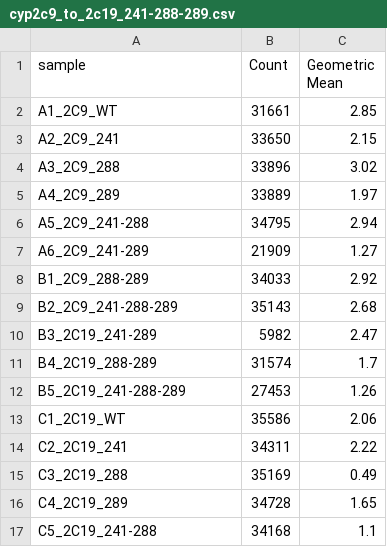
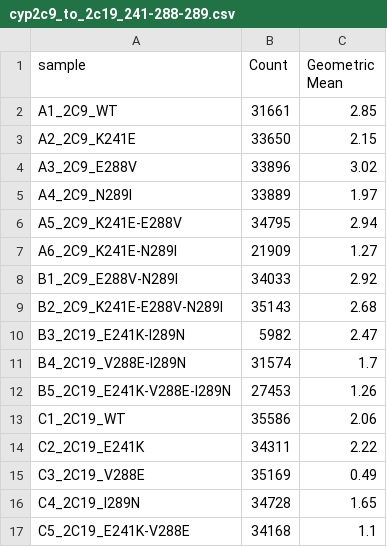
Before and after one commit to FowlerLab/cyp2c19_2c9, a CSV file: data/cyp2c9_to_2c19_241-288-289.csv, drawn as a sheet.

```diff
--- a/data/cyp2c9_to_2c19_241-288-289.csv
+++ b/data/cyp2c9_to_2c19_241-288-289.csv
@@ -2,16 +2,16 @@ sample,Count,Geometric Mean
 A1_2C9_WT,31661,2.85
-A2_2C9_241,33650,2.15
-A3_2C9_288,33896,3.02
-A4_2C9_289,33889,1.97
-A5_2C9_241-288,34795,2.94
-A6_2C9_241-289,21909,1.27
-B1_2C9_288-289,34033,2.92
-B2_2C9_241-288-289,35143,2.68
-B3_2C19_241-289,5982,2.47
-B4_2C19_288-289,31574,1.7
-B5_2C19_241-288-289,27453,1.26
+A2_2C9_K241E,33650,2.15
+A3_2C9_E288V,33896,3.02
+A4_2C9_N289I,33889,1.97
+A5_2C9_K241E-E288V,34795,2.94
+A6_2C9_K241E-N289I,21909,1.27
+B1_2C9_E288V-N289I,34033,2.92
+B2_2C9_K241E-E288V-N289I,35143,2.68
+B3_2C19_E241K-I289N,5982,2.47
+B4_2C19_V288E-I289N,31574,1.7
+B5_2C19_E241K-V288E-I289N,27453,1.26
 C1_2C19_WT,35586,2.06
-C2_2C19_241,34311,2.22
-C3_2C19_288,35169,0.49
-C4_2C19_289,34728,1.65
-C5_2C19_241-288,34168,1.1
+C2_2C19_E241K,34311,2.22
+C3_2C19_V288E,35169,0.49
+C4_2C19_I289N,34728,1.65
+C5_2C19_E241K-V288E,34168,1.1
```
Also changed, not shown: 29 other files.
